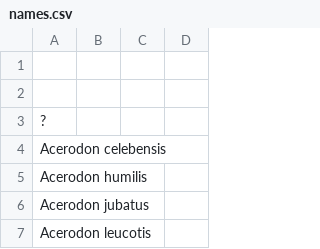
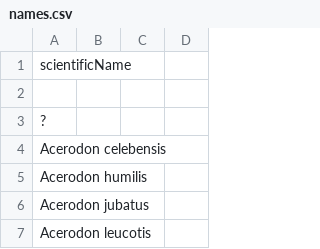
Before and after one commit to rnbw-spctrm/bat-taxonomic-alignment, a CSV file: names.csv, drawn as a sheet; only a part is shown.

Commit message:
add column header

```diff
--- a/names.csv
+++ b/names.csv
@@ -1,2 +1,2 @@
-
+scientificName
 
```
